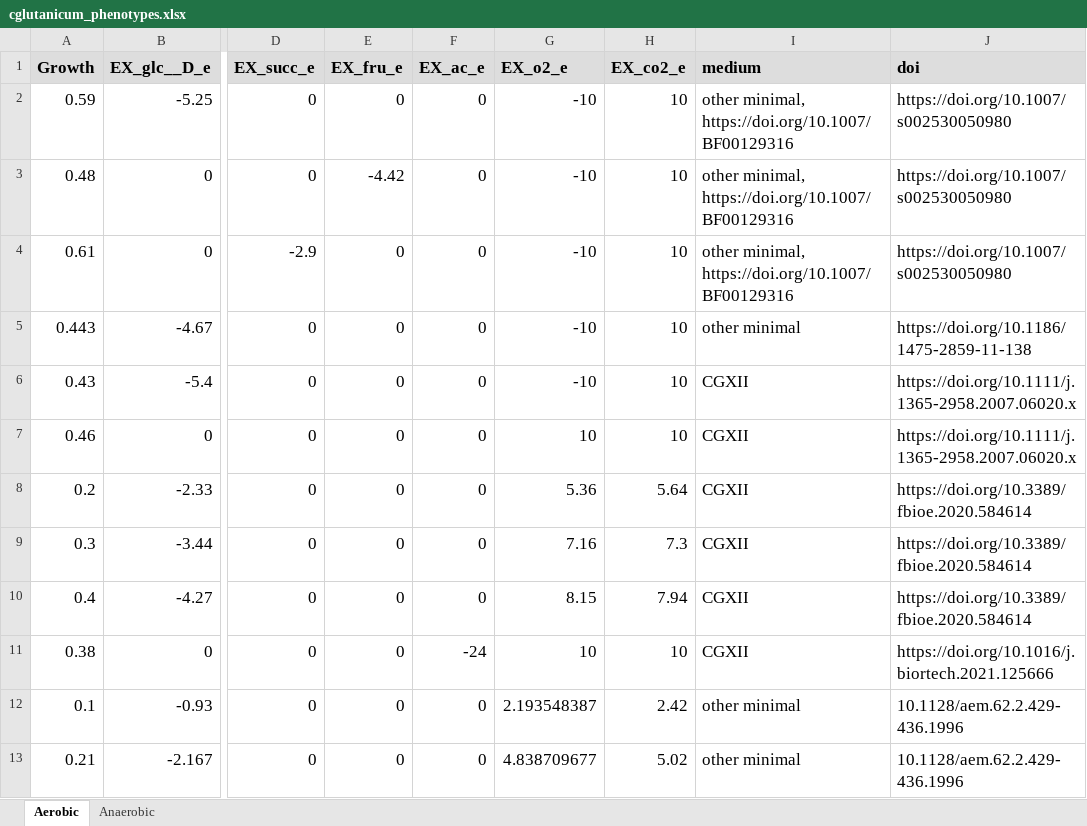
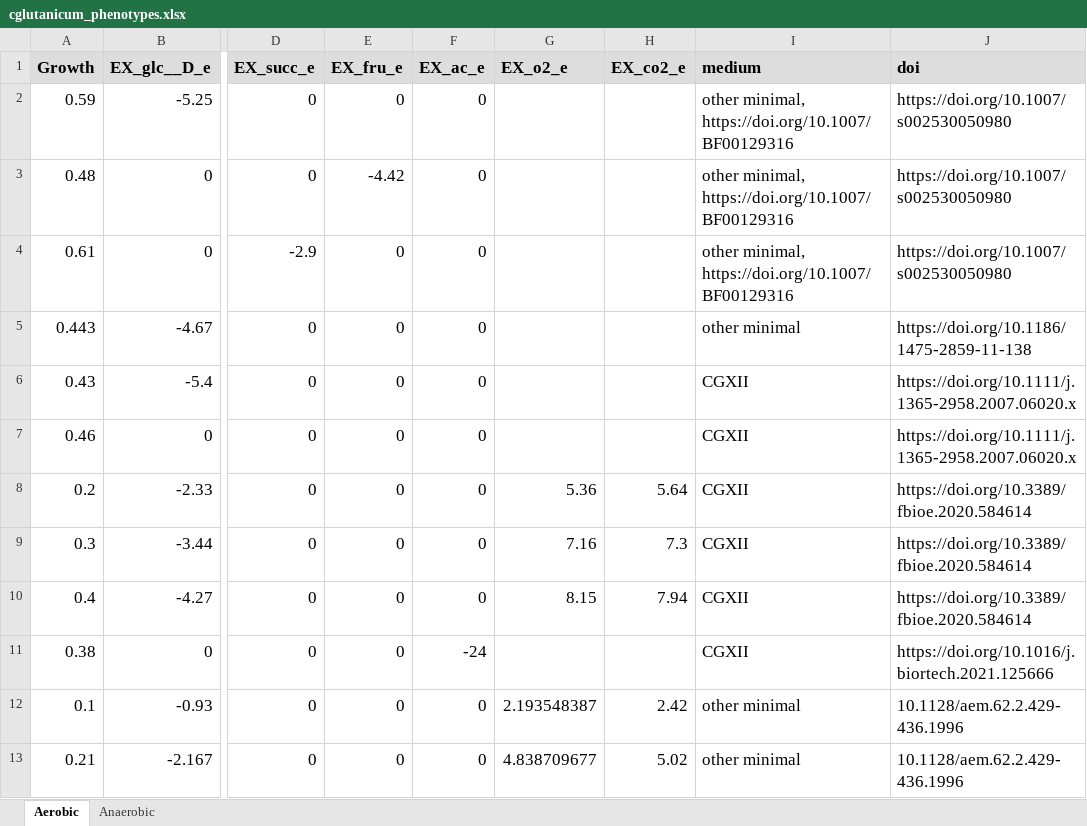
Before and after one commit to iAMB-RWTH-Aachen/PAMparametrizer, an Excel workbook: Data/Cglutanicum_phenotypes/cglutanicum_phenotypes.xlsx, sheet Aerobic, drawn as a sheet; only a part is shown, gaps mark what is left out; values as stored, in another font and other column widths than the file's, no borders; the diff names each change by its address in the sheet, - before the commit and + after, or states it on an @@ line.

Commit message:
removed default co2 and o2 exchange values when not reported

```diff
--- a/Data/Cglutanicum_phenotypes/cglutanicum_phenotypes.xlsx (sheet Aerobic)
+++ b/Data/Cglutanicum_phenotypes/cglutanicum_phenotypes.xlsx (sheet Aerobic)
-G2:G6 (EX_o2_e): -10
+G2:G6 (EX_o2_e): (empty)
-H2:H7 (EX_co2_e): 10
+H2:H7 (EX_co2_e): (empty)
-G7 (EX_o2_e): 10
+G7 (EX_o2_e): (empty)
-G11 (EX_o2_e): 10
+G11 (EX_o2_e): (empty)
-H11 (EX_co2_e): 10
+H11 (EX_co2_e): (empty)
```
